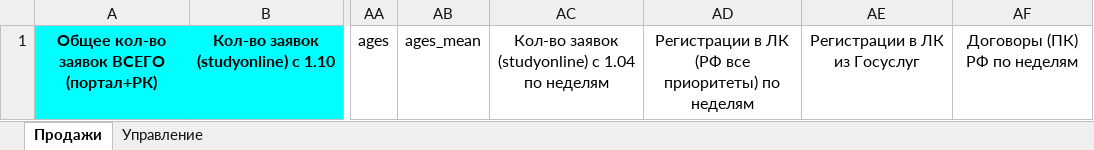
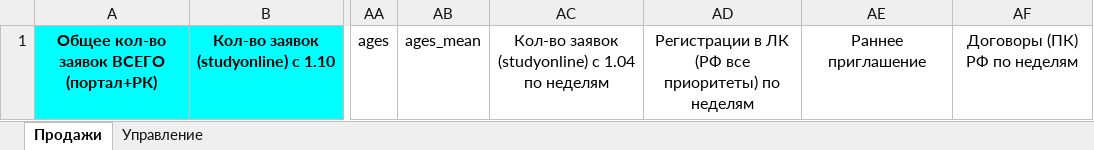
Before and after one commit to iasonov/HSE_dashboard, an Excel workbook: templates/template.xlsx, sheet Продажи, drawn as a sheet; only a part is shown, gaps mark what is left out; values as stored, in another font and other column widths than the file's, no borders; the diff names each change by its address in the sheet, - before the commit and + after, or states it on an @@ line.

Commit message:
Early invitation seems calculated from excel file

```diff
--- a/templates/template.xlsx (sheet Продажи)
+++ b/templates/template.xlsx (sheet Продажи)
-AE1: Регистрации в ЛК из Госуслуг
+AE1: Раннее приглашение
```
Also changed, not shown: templates/programs.xlsx, 5 other files.
